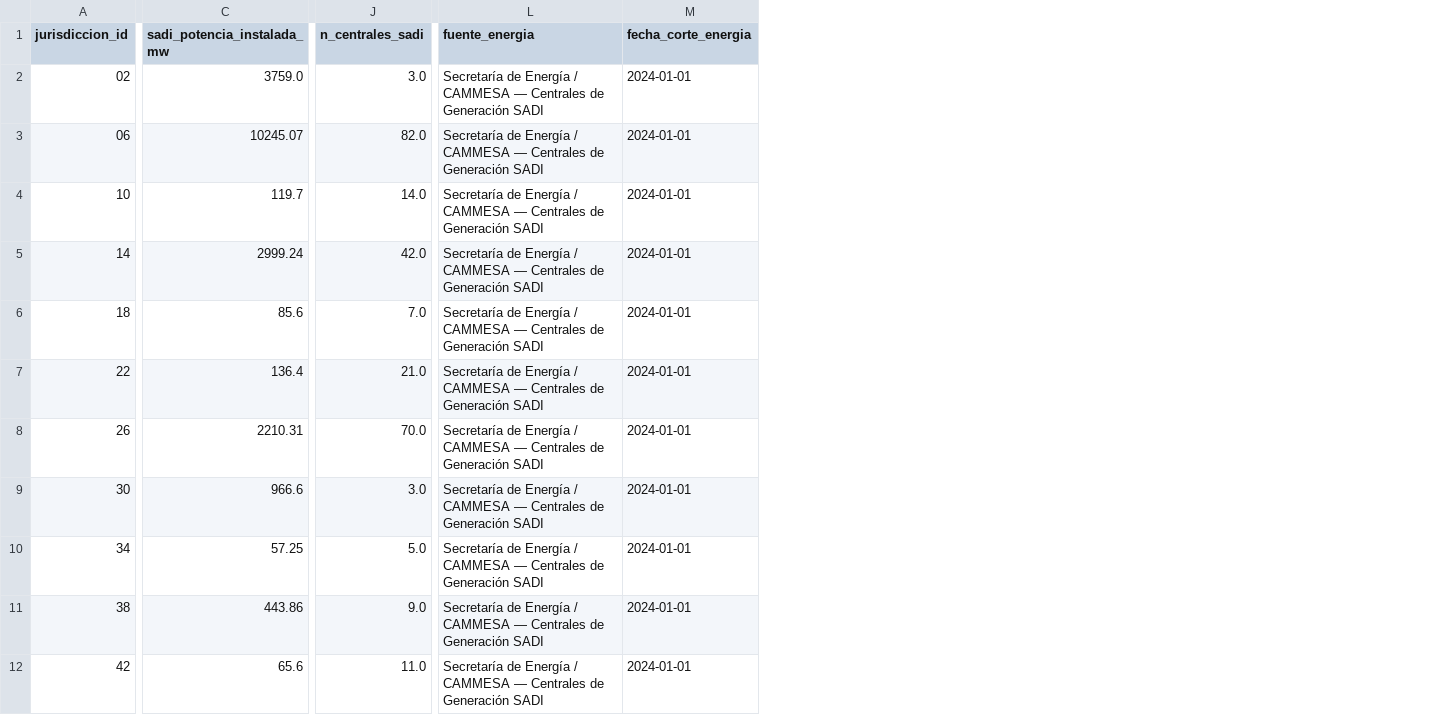
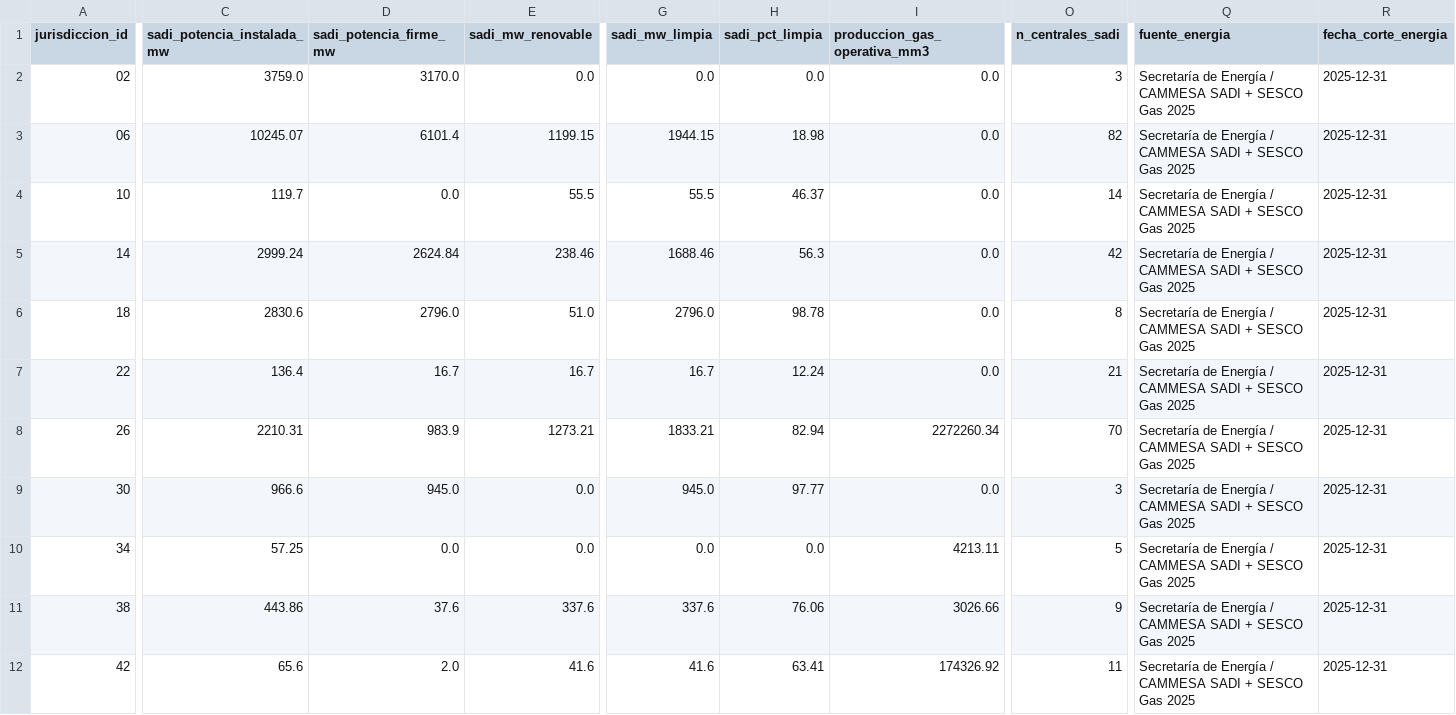
Before and after one commit to leo-anc123/viabilidad-ia-datacenters-ar, a CSV file: data/02_interim/dim_energia_sadi.csv, drawn as a sheet; only a part is shown, gaps mark what is left out; addresses are those after the commit; the diff covers the shown part only; the diff names each change by its address in the sheet, - before the commit and + after, or states it on an @@ line.

Commit message:
feat(energy): update energy criterion to v2.1.0 with gas production and fix dashboard top 10 chart
- Overhaul the energy dimensional subscore (v2.1.0) using exclusively operational sources with zero synthetic or projected data:
  * Incorporate 4 auditable operational pillars: Dispatchable Baseload Capacity (35%), Total SADI Installed Capacity (25%), Carbon-Free Matrix including total hydro, nuclear, solar, wind, and bioenergy (20%), and Primary Fuel Security (20%).
  * Ingest official 2025 gas extraction data from Secretaría de Energía (SESCO Capítulo IV), capturing in-situ baseload potential across productive basins (Vaca Muerta, Austral, Golfo San Jorge, Noroeste) while explicitly filtering out federal offshore ('Estado Nacional') records.
  * Correct historical omission of Yacyretá (2,745 MW) previously dropped due to null province in CAMMESA raw data, formally attributing its capacity to Corrientes.
  * Rigorously isolate Combined Cycle (CCGT) units (16,340 MW) from open-cycle gas, steam, and diesel peak generators.
  * Preserve strict physical boundary conditions for Tierra del Fuego (0.0 MW SADI capacity, isolated grid) while recognizing its local gas production score.
- Propagate v2.1.0 changes across the entire data engineering and modeling lifecycle:
  * Recompute master 24-jurisdiction dataset, MCDA composite scores, archetype clustering (calibrated to random_state=28 for stable business archetype assignment), Monte Carlo sensitivity simulations (1,000 runs), decadal forecasting (2026–2036), and Power BI star schema outputs.
  * Update data freshness contract (v2.1.0), documentation dictionary, and emit comprehensive comparative audit report in docs/auditoria_energia_v2_1.md.
- Update web visualization layer:
  * Expand SADI power plant filters in View02Map to 6 distinct operational categories (Hydro, Thermal, Solar, Wind, Nuclear, Bioenergy).
  * Fix Top 10 bar chart container height collapse on Firefox in View01Dashboard by replacing percentage height with an explicit 340px viewport inside a zero-min-width wrapper, adding high-contrast night theme axis styling, and standardizing label abbreviations.

```diff
--- a/data/02_interim/dim_energia_sadi.csv
+++ b/data/02_interim/dim_energia_sadi.csv
+column D (sadi_potencia_firme_mw), rows 2-12: 3170.0 | 6101.4 | 0.0 | 2624.84 | 2796.0 | 16.7 | 983.9 | 945.0 | 0.0 | 37.6 | 2.0
+column E (sadi_mw_renovable), rows 2-12: 0.0 | 1199.15 | 55.5 | 238.46 | 51.0 | 16.7 | 1273.21 | 0.0 | 0.0 | 337.6 | 41.6
+column G (sadi_mw_limpia), rows 2-12: 0.0 | 1944.15 | 55.5 | 1688.46 | 2796.0 | 16.7 | 1833.21 | 945.0 | 0.0 | 337.6 | 41.6
+column H (sadi_pct_limpia), rows 2-12: 0.0 | 18.98 | 46.37 | 56.3 | 98.78 | 12.24 | 82.94 | 97.77 | 0.0 | 76.06 | 63.41
+column I (produccion_gas_operativa_mm3), rows 2-12: 0.0 | 0.0 | 0.0 | 0.0 | 0.0 | 0.0 | 2272260.34 | 0.0 | 4213.11 | 3026.66 | 174326.92
-O2 (n_centrales_sadi): 3.0
+O2 (n_centrales_sadi): 3
-Q2:Q12 (fuente_energia): …/ CAMMESA — Centrales de Generación SADI
+Q2:Q12 (fuente_energia): …/ CAMMESA SADI + SESCO Gas 2025
-R2:R12 (fecha_corte_energia): 2024-01-01
+R2:R12 (fecha_corte_energia): 2025-12-31
-O3 (n_centrales_sadi): 82.0
+O3 (n_centrales_sadi): 82
-O4 (n_centrales_sadi): 14.0
+O4 (n_centrales_sadi): 14
-O5 (n_centrales_sadi): 42.0
+O5 (n_centrales_sadi): 42
-C6 (sadi_potencia_instalada_mw): 85.6
+C6 (sadi_potencia_instalada_mw): 2830.6
-O6 (n_centrales_sadi): 7.0
+O6 (n_centrales_sadi): 8
-O7 (n_centrales_sadi): 21.0
+O7 (n_centrales_sadi): 21
-O8 (n_centrales_sadi): 70.0
+O8 (n_centrales_sadi): 70
-O9 (n_centrales_sadi): 3.0
+O9 (n_centrales_sadi): 3
-O10 (n_centrales_sadi): 5.0
+O10 (n_centrales_sadi): 5
-O11 (n_centrales_sadi): 9.0
+O11 (n_centrales_sadi): 9
-O12 (n_centrales_sadi): 11.0
+O12 (n_centrales_sadi): 11
```
Also changed, not shown: 41 edited cells elsewhere in this file, data/03_processed/master_24_jurisdicciones.csv, data/04_outputs/clusters_arquetipos.csv, 40 other files.
